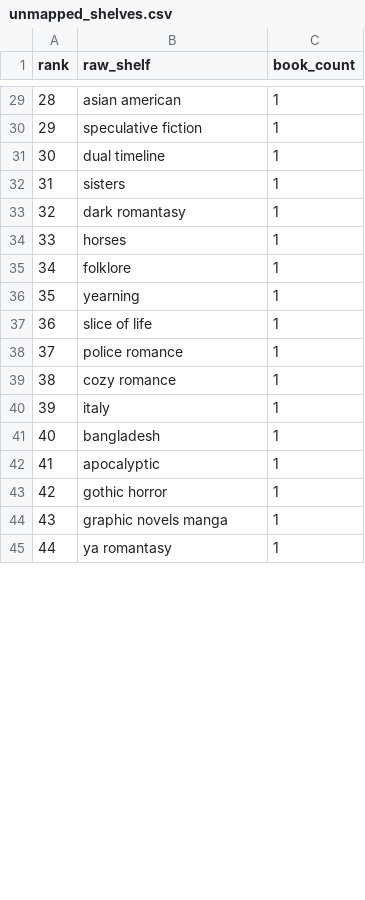
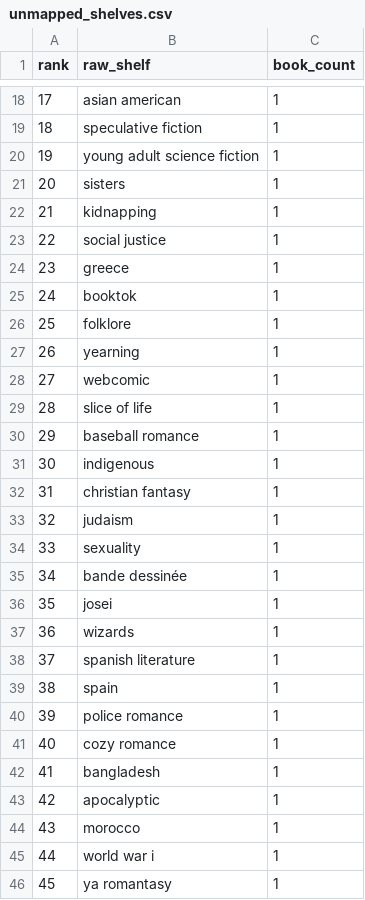
Before and after one commit to mariah32p/threnne-analytics, a CSV file: data/exports/unmapped_shelves.csv, drawn as a sheet; only a part is shown, gaps mark what is left out; removed rows and columns are numbered as before the commit, all else as after; the diff covers the shown part only; the diff names each change by its address in the sheet, - before the commit and + after, or states it on an @@ line.

```diff
--- a/data/exports/unmapped_shelves.csv
+++ b/data/exports/unmapped_shelves.csv
@@ column A (rank) renumbered from row 4 down @@
-B20 (raw_shelf): dual timeline
+B20 (raw_shelf): young adult science fiction
-B22 (raw_shelf): dark romantasy
+B22 (raw_shelf): kidnapping
-B23 (raw_shelf): horses
+B23 (raw_shelf): social justice
+row 24: 23 | greece | 1
+row 25: 24 | booktok | 1
+row 28: 27 | webcomic | 1
+row 30: 29 | baseball romance | 1
+row 31: 30 | indigenous | 1
+row 32: 31 | christian fantasy | 1
+row 33: 32 | judaism | 1
+row 34: 33 | sexuality | 1
+row 35: 34 | bande dessinée | 1
+row 36: 35 | josei | 1
+row 37: 36 | wizards | 1
+row 38: 37 | spanish literature | 1
+row 39: 38 | spain | 1
-row 40: 39 | italy | 1
-B44 (raw_shelf): gothic horror
+B44 (raw_shelf): morocco
-B45 (raw_shelf): graphic novels manga
+B45 (raw_shelf): world war i
```
Also changed, not shown: 4 added rows, 15 removed rows and 8 edited cells elsewhere in this file, data/exports/forecast_report.csv, data/exports/forecast_stacks_report.csv, 4 other files.
